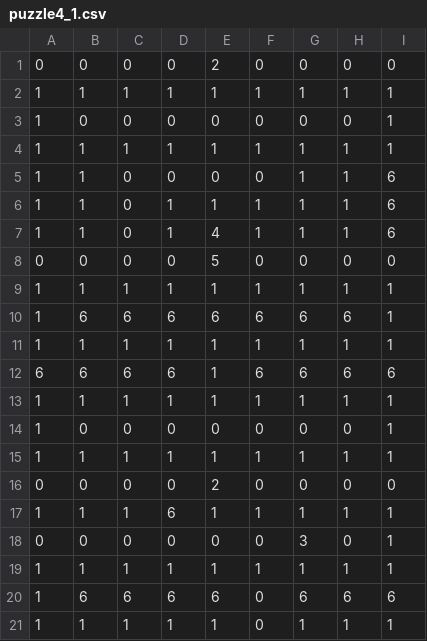
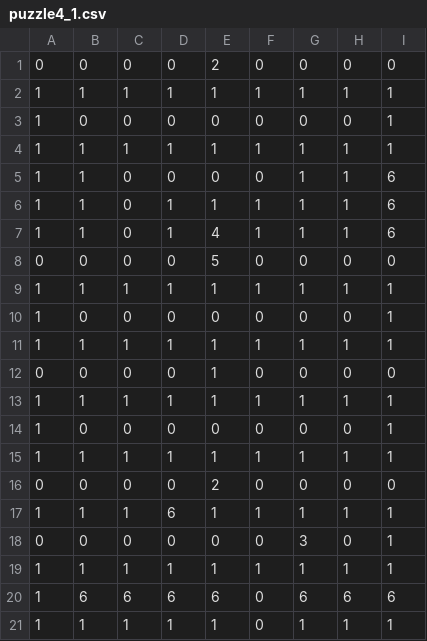
Before and after one commit to RambleHouseGames/BrainWaves, a CSV file: BrainWaves/Assets/StreamingAssets/puzzle4_1.csv, drawn as a sheet; removed rows and columns are numbered as before the commit, all else as after; the diff names each change by its address in the sheet, - before the commit and + after, or states it on an @@ line.

Commit message:
puzzle fixes

```diff
--- a/BrainWaves/Assets/StreamingAssets/puzzle4_1.csv
+++ b/BrainWaves/Assets/StreamingAssets/puzzle4_1.csv
-row 10: 1 | 6 | 6 | 6 | 6 | 6 | 6 | 6 | 1
+row 10: 1 | 0 | 0 | 0 | 0 | 0 | 0 | 0 | 1
-row 12: 6 | 6 | 6 | 6 | 1 | 6 | 6 | 6 | 6
+row 12: 0 | 0 | 0 | 0 | 1 | 0 | 0 | 0 | 0
```
Also changed, not shown: BrainWaves/Assets/StreamingAssets/puzzle4_2.csv, Tiled/puzzle4_1.csv, 39 other files.
